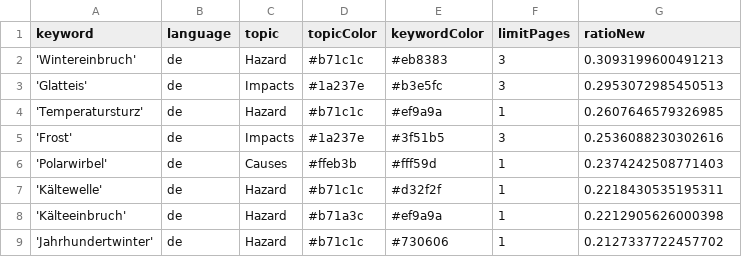
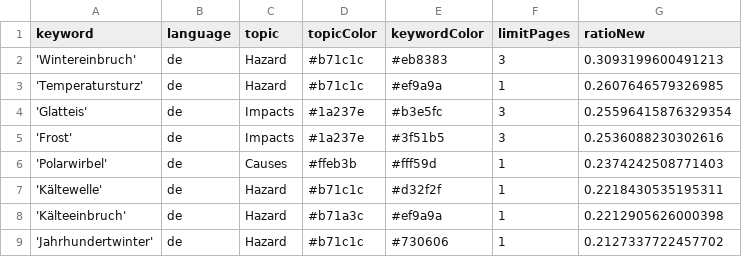
Before and after one commit to annajungfleischnews/coldIsComing, a CSV file: keywords.csv, drawn as a sheet; only a part is shown.

Commit message:
Commit from GitHub Actions (harvest:0.0)

```diff
--- a/keywords.csv
+++ b/keywords.csv
@@ -2,4 +2,4 @@ keyword,language,topic,topicColor,keywordColor,limitPages,ratioNew
 'Wintereinbruch',de,Hazard,#b71c1c,#eb8383,3,0.3093199600491213
-'Glatteis',de,Impacts,#1a237e,#b3e5fc,3,0.2953072985450513
 'Temperatursturz',de,Hazard,#b71c1c,#ef9a9a,1,0.2607646579326985
+'Glatteis',de,Impacts,#1a237e,#b3e5fc,3,0.25596415876329354
 'Frost',de,Impacts,#1a237e,#3f51b5,3,0.2536088230302616
```
